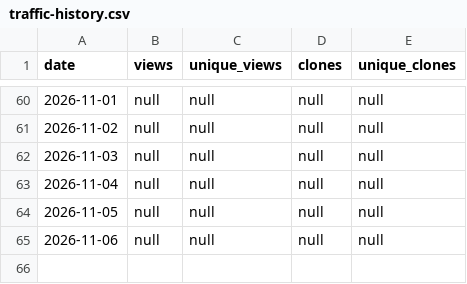
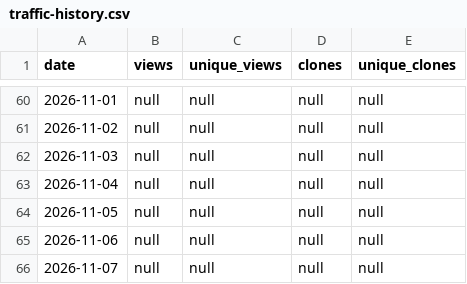
Before and after one commit to nattapatwakhet/Skill_Day_Dev_MD_Public, a CSV file: traffic-history.csv, drawn as a sheet; only a part is shown, gaps mark what is left out.

```diff
--- a/traffic-history.csv
+++ b/traffic-history.csv
@@ -65 +65,2 @@ date,views,unique_views,clones,unique_clones
 2026-11-06,null,null,null,null
+2026-11-07,null,null,null,null
```
